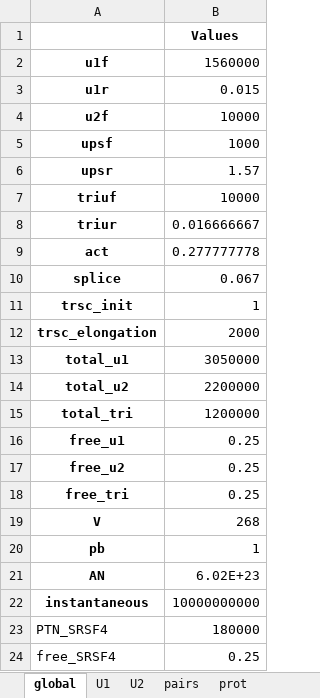
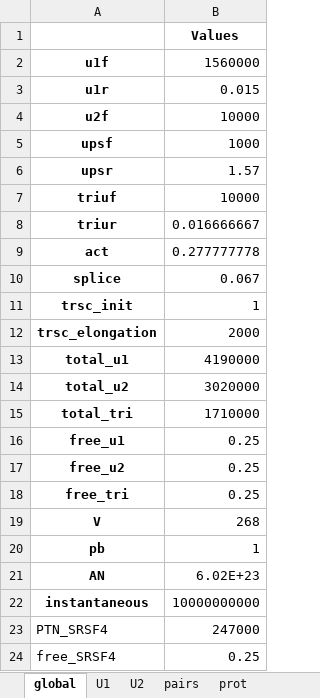
Before and after one commit to Thornburg-Research/isosplicer, an Excel workbook: publication_simulations/params_SRSF6_Multi_Cell_Norm/parameters_2.xlsx, sheet global, drawn as a sheet; values as stored, in another font and other column widths than the file's, no borders; the diff names each change by its address in the sheet, - before the commit and + after, or states it on an @@ line.

```diff
--- a/publication_simulations/params_SRSF6_Multi_Cell_Norm/parameters_2.xlsx (sheet global)
+++ b/publication_simulations/params_SRSF6_Multi_Cell_Norm/parameters_2.xlsx (sheet global)
-B13: 3050000
+B13: 4190000
-B14: 2200000
+B14: 3020000
-B15: 1200000
+B15: 1710000
-B23: 180000
+B23: 247000
```
Also changed, not shown: 2 other files.
